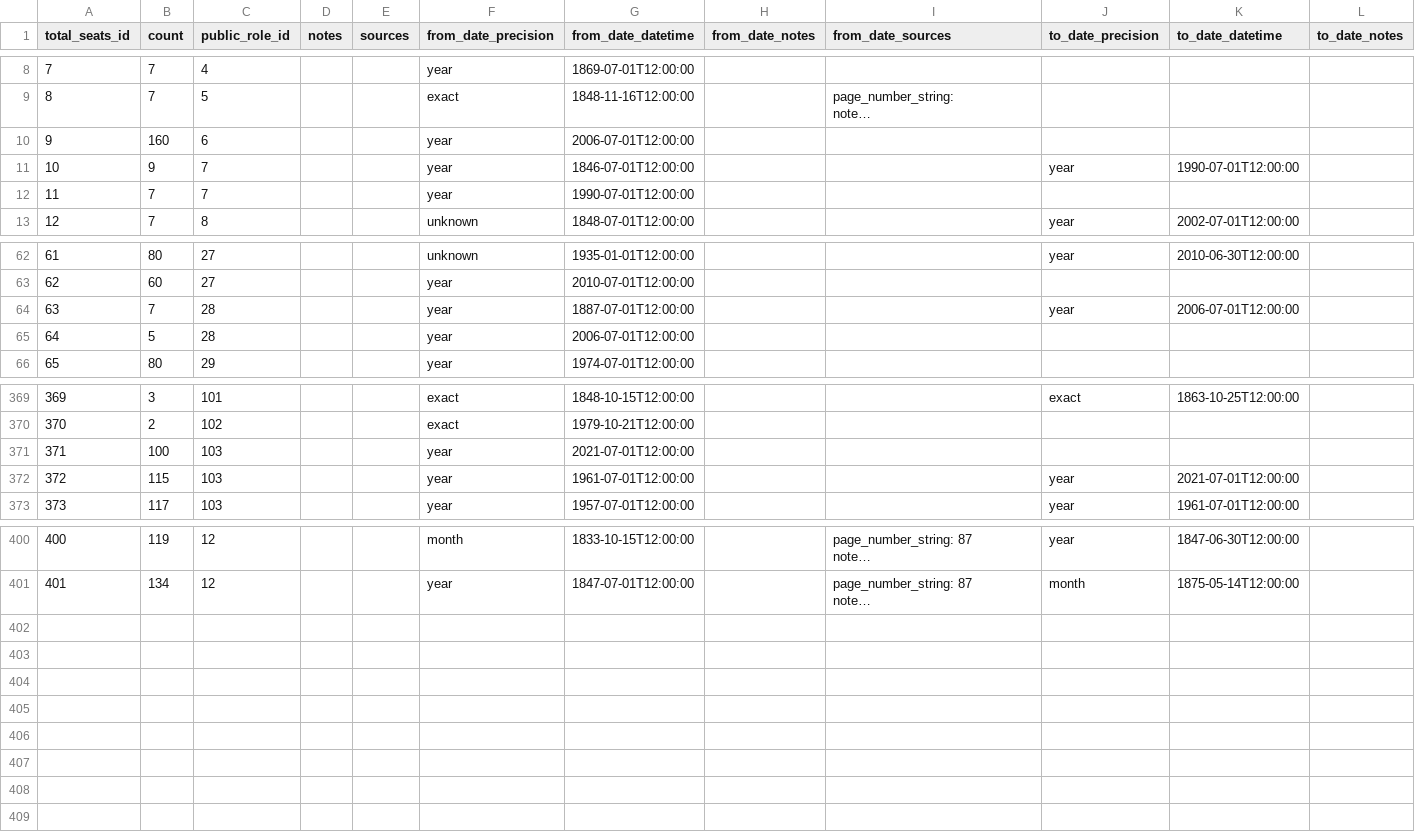
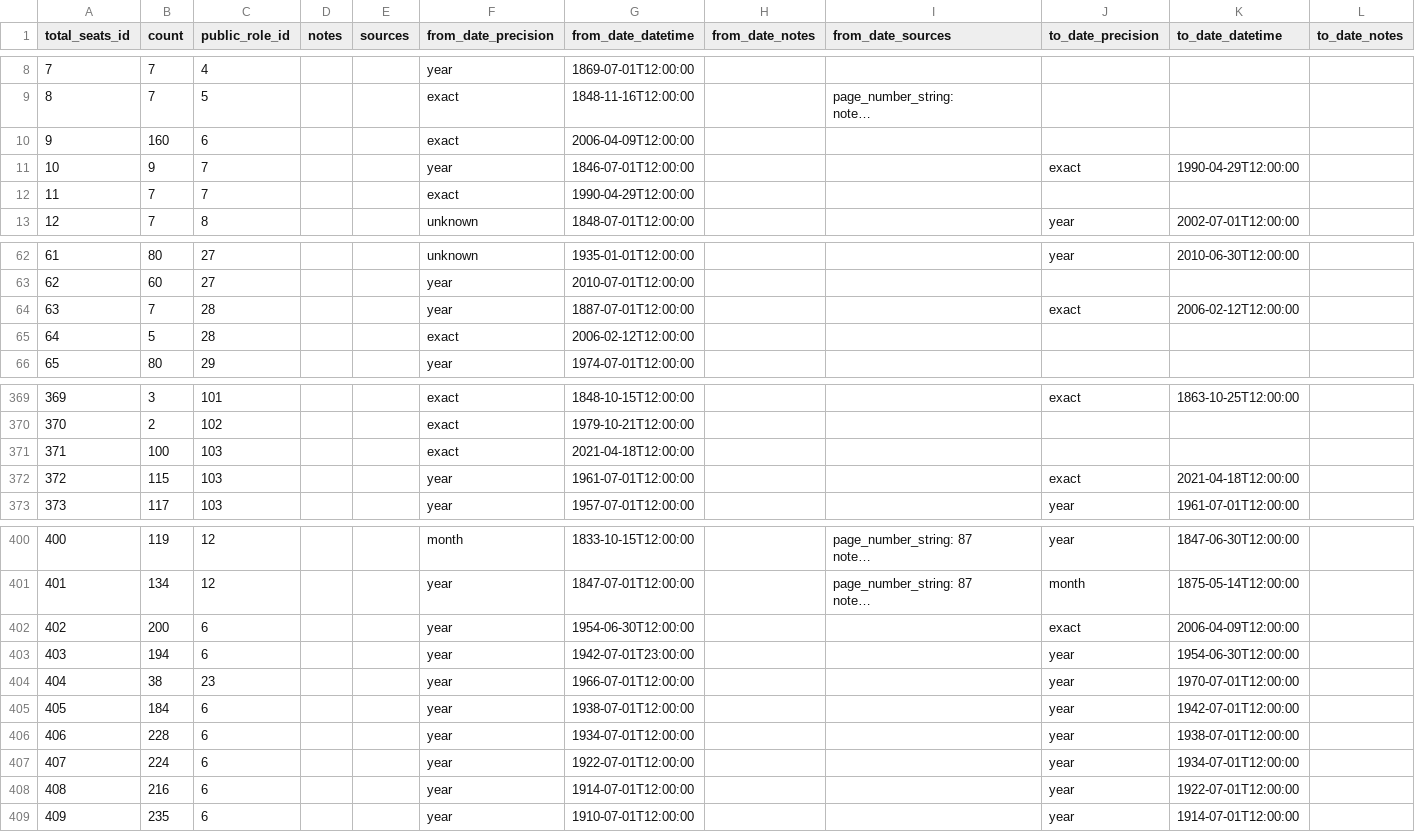
Before and after one commit to swiss/fch-political-party-pipeline, a CSV file: data/input/total_seats.csv, drawn as a sheet; only a part is shown, gaps mark what is left out; long unchanged cells end in …; rows hold the shown columns only; the diff covers the shown part only; the diff names each change by its address in the sheet, - before the commit and + after, or states it on an @@ line.

```diff
--- a/data/input/total_seats.csv
+++ b/data/input/total_seats.csv
-F10 (from_date_precision): year
+F10 (from_date_precision): exact
-G10 (from_date_datetime): 2006-07-01T12:00:00
+G10 (from_date_datetime): 2006-04-09T12:00:00
-J11 (to_date_precision): year
+J11 (to_date_precision): exact
-K11 (to_date_datetime): 1990-07-01T12:00:00
+K11 (to_date_datetime): 1990-04-29T12:00:00
-F12 (from_date_precision): year
+F12 (from_date_precision): exact
-G12 (from_date_datetime): 1990-07-01T12:00:00
+G12 (from_date_datetime): 1990-04-29T12:00:00
-J64 (to_date_precision): year
+J64 (to_date_precision): exact
-K64 (to_date_datetime): 2006-07-01T12:00:00
+K64 (to_date_datetime): 2006-02-12T12:00:00
-F65 (from_date_precision): year
+F65 (from_date_precision): exact
-G65 (from_date_datetime): 2006-07-01T12:00:00
+G65 (from_date_datetime): 2006-02-12T12:00:00
-F371 (from_date_precision): year
+F371 (from_date_precision): exact
-G371 (from_date_datetime): 2021-07-01T12:00:00
+G371 (from_date_datetime): 2021-04-18T12:00:00
-J372 (to_date_precision): year
+J372 (to_date_precision): exact
-K372 (to_date_datetime): 2021-07-01T12:00:00
+K372 (to_date_datetime): 2021-04-18T12:00:00
+row 402: 402 | 200 | 6 |  |  | year | 1954-06-30T12:00:00 |  |  | exact | 2006-04-09T12:00:00
+row 403: 403 | 194 | 6 |  |  | year | 1942-07-01T23:00:00 |  |  | year | 1954-06-30T12:00:00
+row 404: 404 | 38 | 23 |  |  | year | 1966-07-01T12:00:00 |  |  | year | 1970-07-01T12:00:00
+row 405: 405 | 184 | 6 |  |  | year | 1938-07-01T12:00:00 |  |  | year | 1942-07-01T12:00:00
+row 406: 406 | 228 | 6 |  |  | year | 1934-07-01T12:00:00 |  |  | year | 1938-07-01T12:00:00
+row 407: 407 | 224 | 6 |  |  | year | 1922-07-01T12:00:00 |  |  | year | 1934-07-01T12:00:00
+row 408: 408 | 216 | 6 |  |  | year | 1914-07-01T12:00:00 |  |  | year | 1922-07-01T12:00:00
+row 409: 409 | 235 | 6 |  |  | year | 1910-07-01T12:00:00 |  |  | year | 1914-07-01T12:00:00
```
Also changed, not shown: 4 edited cells elsewhere in this file, data/input/election.csv, data/input/election_result_public_role.csv, 36 other files.
